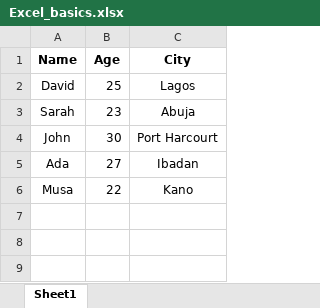
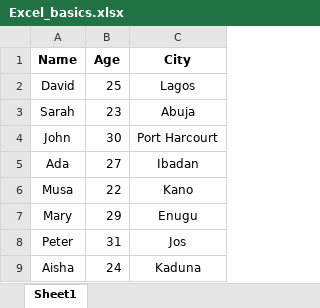
Before and after one commit to HerryTech/Excel-from-scratch, an Excel workbook: stage_1/Excel_basics.xlsx, sheet Sheet1, drawn as a sheet; values as stored, in another font and other column widths than the file's, no borders; the diff names each change by its address in the sheet, - before the commit and + after, or states it on an @@ line.

Commit message:
Update Excel Basics

```diff
--- a/stage_1/Excel_basics.xlsx (sheet Sheet1)
+++ b/stage_1/Excel_basics.xlsx (sheet Sheet1)
+row 7: Mary | 29 | Enugu
+row 8: Peter | 31 | Jos
+row 9: Aisha | 24 | Kaduna
```
